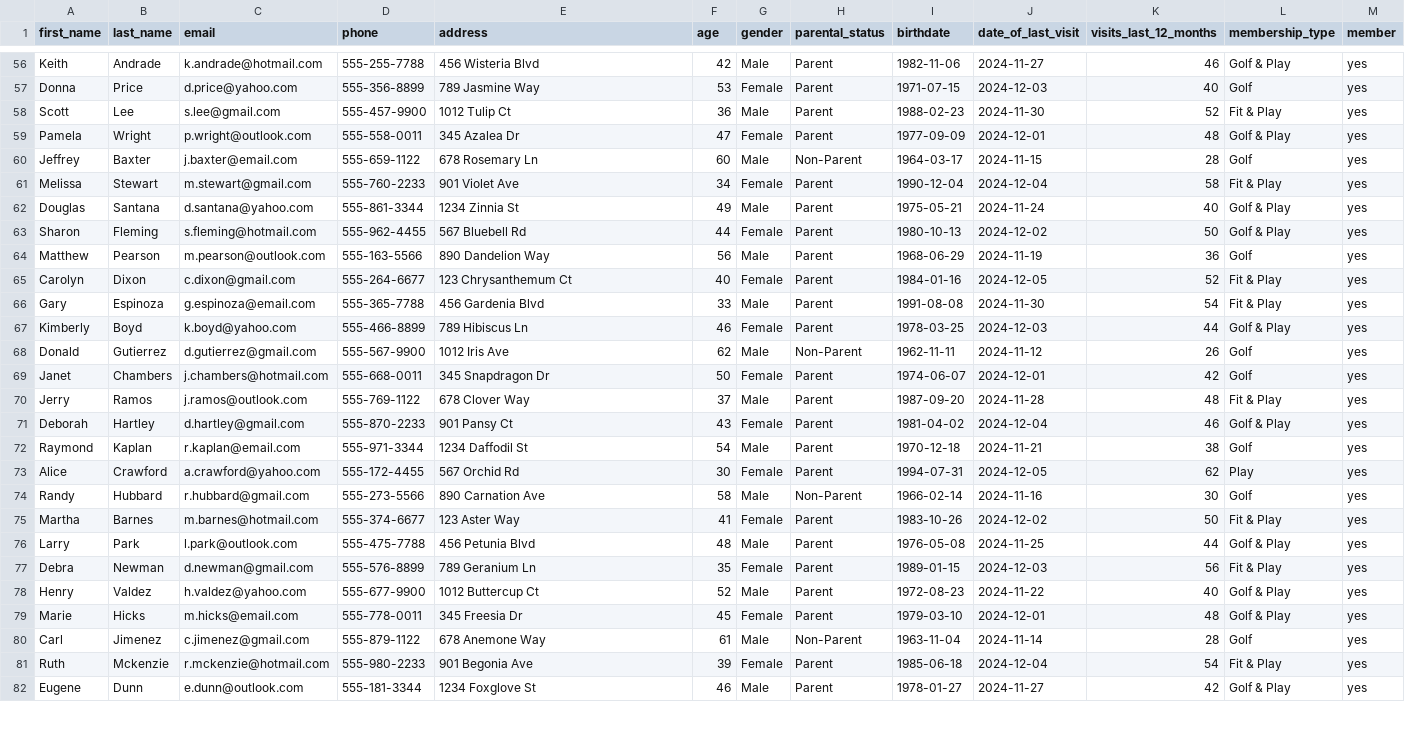
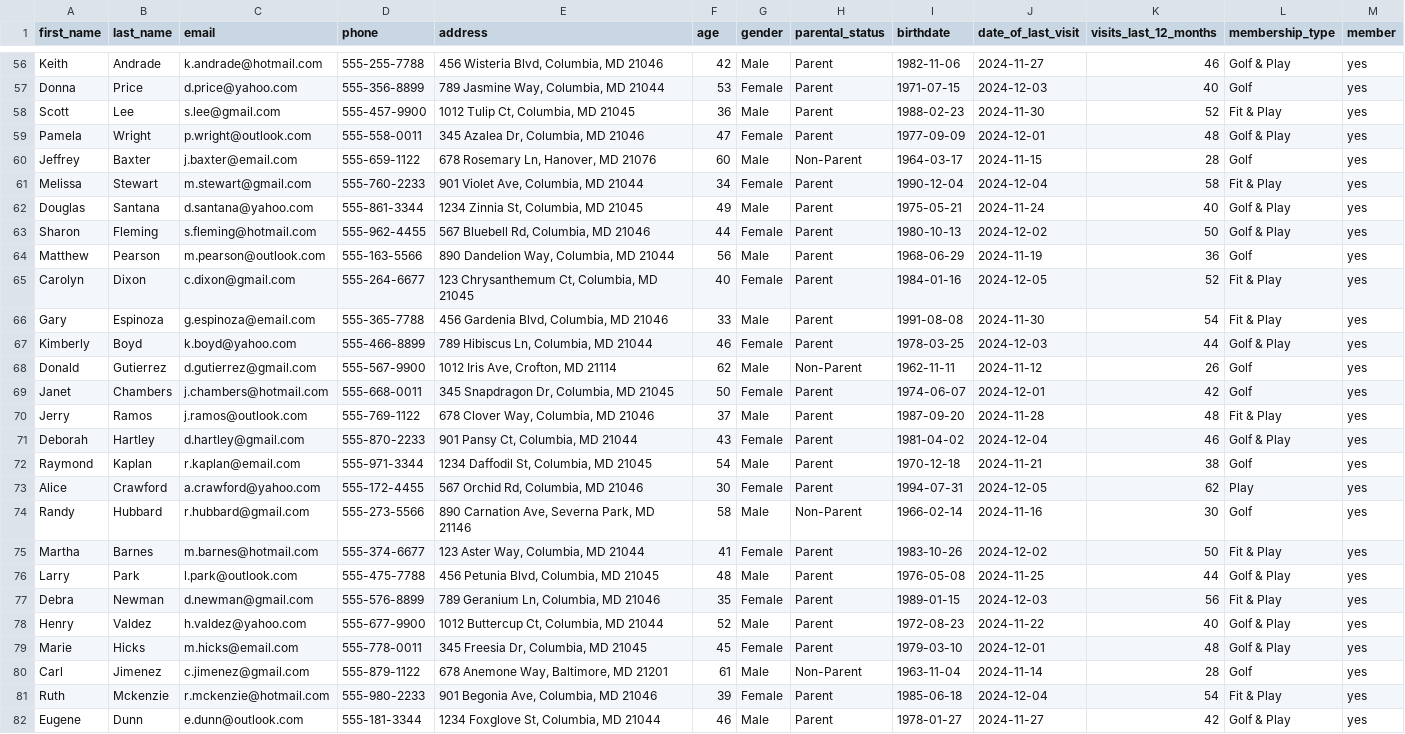
Before and after one commit to spawn-labs/mlmembers, a CSV file: public/data/members.csv, drawn as a sheet; only a part is shown, gaps mark what is left out; the diff covers the shown part only; the diff names each change by its address in the sheet, - before the commit and + after, or states it on an @@ line.

```diff
--- a/public/data/members.csv
+++ b/public/data/members.csv
-E56 (address): 456 Wisteria Blvd
+E56 (address): 456 Wisteria Blvd, Columbia, MD 21046
-E57 (address): 789 Jasmine Way
+E57 (address): 789 Jasmine Way, Columbia, MD 21044
-E58 (address): 1012 Tulip Ct
+E58 (address): 1012 Tulip Ct, Columbia, MD 21045
-E59 (address): 345 Azalea Dr
+E59 (address): 345 Azalea Dr, Columbia, MD 21046
-E60 (address): 678 Rosemary Ln
+E60 (address): 678 Rosemary Ln, Hanover, MD 21076
-E61 (address): 901 Violet Ave
+E61 (address): 901 Violet Ave, Columbia, MD 21044
-E62 (address): 1234 Zinnia St
+E62 (address): 1234 Zinnia St, Columbia, MD 21045
-E63 (address): 567 Bluebell Rd
+E63 (address): 567 Bluebell Rd, Columbia, MD 21046
-E64 (address): 890 Dandelion Way
+E64 (address): 890 Dandelion Way, Columbia, MD 21044
-E65 (address): 123 Chrysanthemum Ct
+E65 (address): 123 Chrysanthemum Ct, Columbia, MD 21045
-E66 (address): 456 Gardenia Blvd
+E66 (address): 456 Gardenia Blvd, Columbia, MD 21046
-E67 (address): 789 Hibiscus Ln
+E67 (address): 789 Hibiscus Ln, Columbia, MD 21044
-E68 (address): 1012 Iris Ave
+E68 (address): 1012 Iris Ave, Crofton, MD 21114
-E69 (address): 345 Snapdragon Dr
+E69 (address): 345 Snapdragon Dr, Columbia, MD 21045
-E70 (address): 678 Clover Way
+E70 (address): 678 Clover Way, Columbia, MD 21046
-E71 (address): 901 Pansy Ct
+E71 (address): 901 Pansy Ct, Columbia, MD 21044
-E72 (address): 1234 Daffodil St
+E72 (address): 1234 Daffodil St, Columbia, MD 21045
-E73 (address): 567 Orchid Rd
+E73 (address): 567 Orchid Rd, Columbia, MD 21046
-E74 (address): 890 Carnation Ave
+E74 (address): 890 Carnation Ave, Severna Park, MD 21146
-E75 (address): 123 Aster Way
+E75 (address): 123 Aster Way, Columbia, MD 21044
-E76 (address): 456 Petunia Blvd
+E76 (address): 456 Petunia Blvd, Columbia, MD 21045
-E77 (address): 789 Geranium Ln
+E77 (address): 789 Geranium Ln, Columbia, MD 21046
-E78 (address): 1012 Buttercup Ct
+E78 (address): 1012 Buttercup Ct, Columbia, MD 21044
-E79 (address): 345 Freesia Dr
+E79 (address): 345 Freesia Dr, Columbia, MD 21045
-E80 (address): 678 Anemone Way
+E80 (address): 678 Anemone Way, Baltimore, MD 21201
-E81 (address): 901 Begonia Ave
+E81 (address): 901 Begonia Ave, Columbia, MD 21046
-E82 (address): 1234 Foxglove St
+E82 (address): 1234 Foxglove St, Columbia, MD 21044
```
Also changed, not shown: 112 edited cells elsewhere in this file, public/data/contacts.csv, 4 other files.
